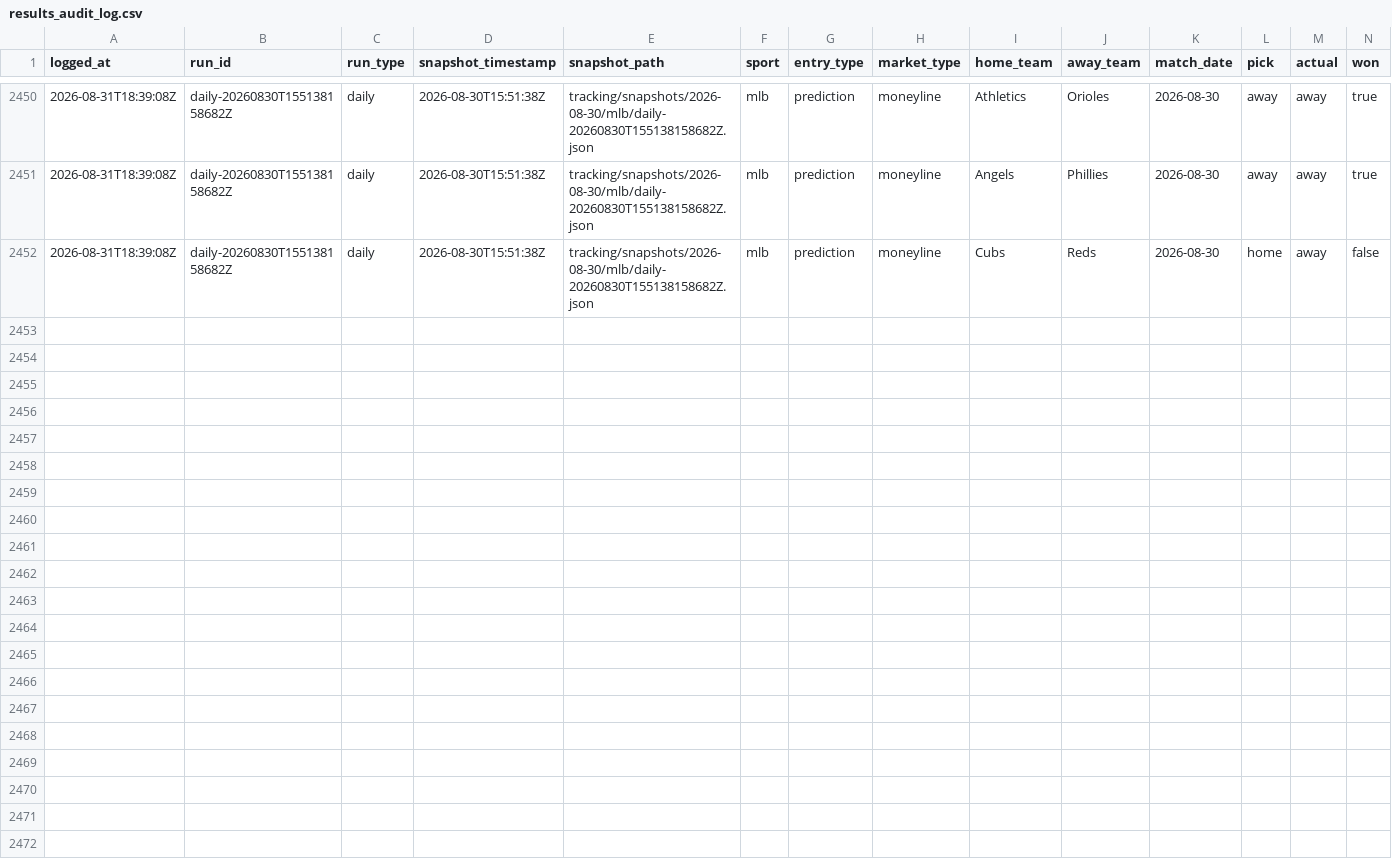
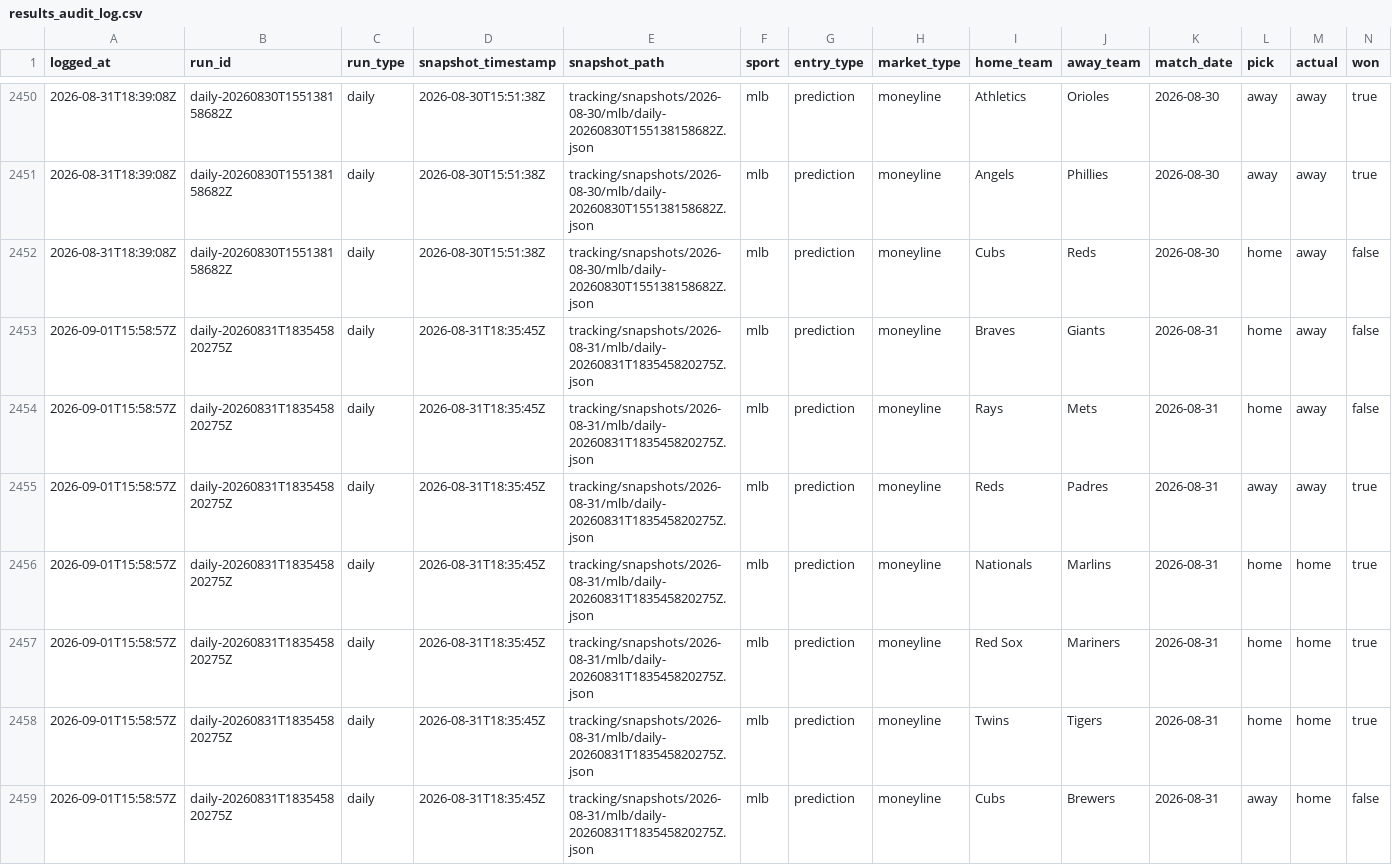
Before and after one commit to jasonpersinger/sloplocks, a CSV file: data/tracking/results_audit_log.csv, drawn as a sheet; only a part is shown, gaps mark what is left out; rows hold the shown columns only; the diff names each change by its address in the sheet, - before the commit and + after, or states it on an @@ line.

Commit message:
data: daily predictions 2026-09-01

```diff
--- a/data/tracking/results_audit_log.csv
+++ b/data/tracking/results_audit_log.csv
+row 2453: 2026-09-01T15:58:57Z | daily-20260831T183545820275Z | daily | 2026-08-31T18:35:45Z | tracking/snapshots/2026-08-31/mlb/daily-20260831T183545820275Z.json | mlb | prediction | moneyline | Braves | Giants | 2026-08-31 | home | away | false
+row 2454: 2026-09-01T15:58:57Z | daily-20260831T183545820275Z | daily | 2026-08-31T18:35:45Z | tracking/snapshots/2026-08-31/mlb/daily-20260831T183545820275Z.json | mlb | prediction | moneyline | Rays | Mets | 2026-08-31 | home | away | false
+row 2455: 2026-09-01T15:58:57Z | daily-20260831T183545820275Z | daily | 2026-08-31T18:35:45Z | tracking/snapshots/2026-08-31/mlb/daily-20260831T183545820275Z.json | mlb | prediction | moneyline | Reds | Padres | 2026-08-31 | away | away | true
+row 2456: 2026-09-01T15:58:57Z | daily-20260831T183545820275Z | daily | 2026-08-31T18:35:45Z | tracking/snapshots/2026-08-31/mlb/daily-20260831T183545820275Z.json | mlb | prediction | moneyline | Nationals | Marlins | 2026-08-31 | home | home | true
+row 2457: 2026-09-01T15:58:57Z | daily-20260831T183545820275Z | daily | 2026-08-31T18:35:45Z | tracking/snapshots/2026-08-31/mlb/daily-20260831T183545820275Z.json | mlb | prediction | moneyline | Red Sox | Mariners | 2026-08-31 | home | home | true
+row 2458: 2026-09-01T15:58:57Z | daily-20260831T183545820275Z | daily | 2026-08-31T18:35:45Z | tracking/snapshots/2026-08-31/mlb/daily-20260831T183545820275Z.json | mlb | prediction | moneyline | Twins | Tigers | 2026-08-31 | home | home | true
+row 2459: 2026-09-01T15:58:57Z | daily-20260831T183545820275Z | daily | 2026-08-31T18:35:45Z | tracking/snapshots/2026-08-31/mlb/daily-20260831T183545820275Z.json | mlb | prediction | moneyline | Cubs | Brewers | 2026-08-31 | away | home | false
```
Also changed, not shown: data/tracking/results_log.csv, 20 other files.
